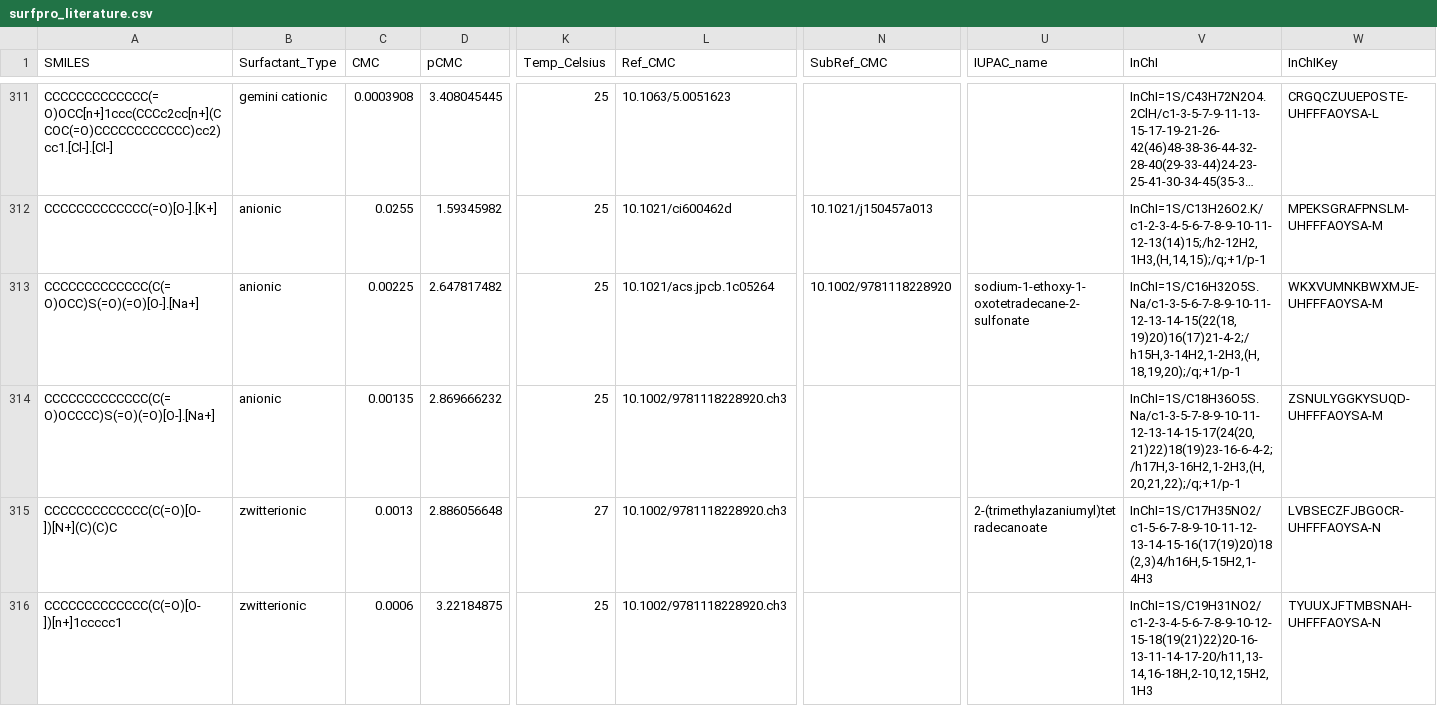
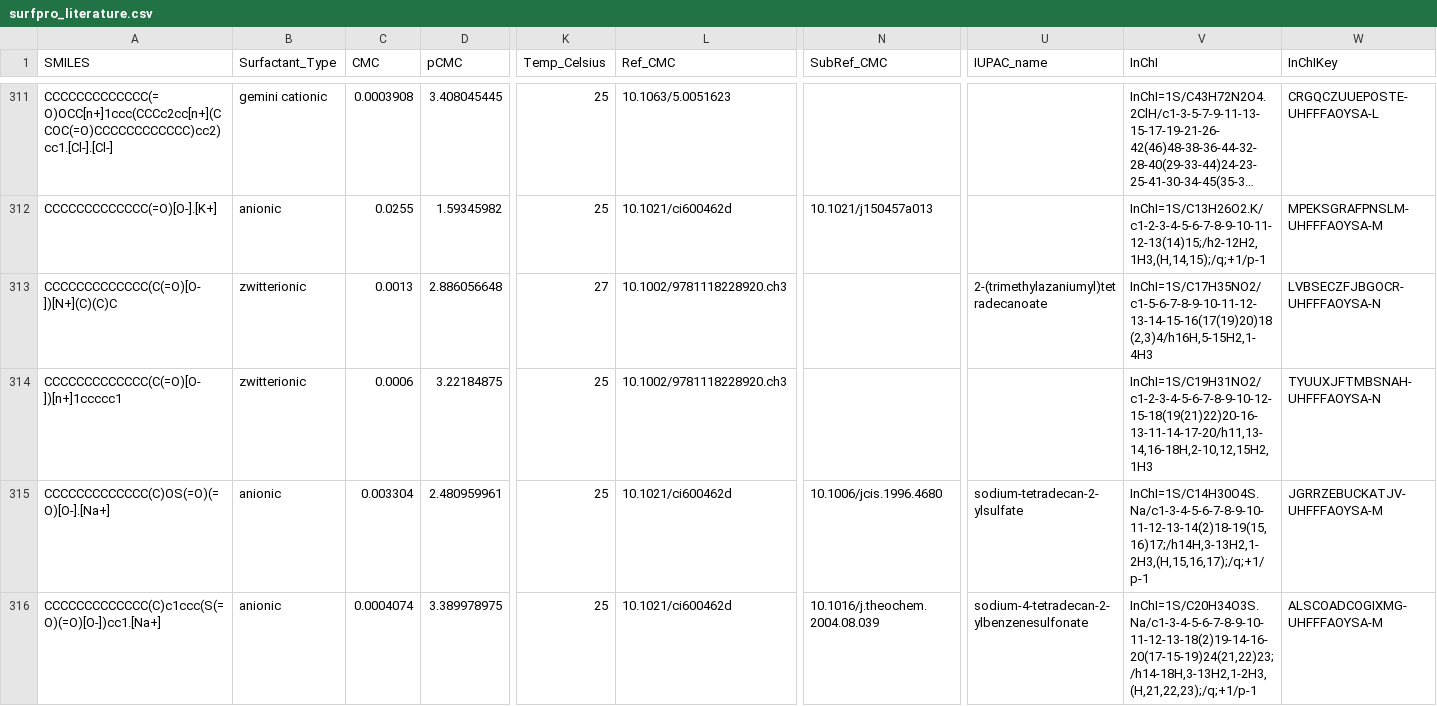
Before and after one commit to BigChemistry-RobotLab/SurfPro, a CSV file: data/surfpro_literature.csv, drawn as a sheet; only a part is shown, gaps mark what is left out; the shorter side is filled out with more unchanged rows; long unchanged cells end in …; rows hold the shown columns only; the diff names each change by its address in the sheet, - before the commit and + after, or states it on an @@ line.

Commit message:
remove 2 duplicates anionic structures from 10.1007/BFb0118160

```diff
--- a/data/surfpro_literature.csv
+++ b/data/surfpro_literature.csv
-row 313: CCCCCCCCCCCCC(C(=O)OCC)S(=O)(=O)[O-].[Na+] | anionic | 0.00225 | 2.647817482 | 25 | 10.1021/acs.jpcb.1c05264 | 10.1002/9781118228920 | sodium-1-ethoxy-1-oxotetradecane-2-sulfonate | InChI=1S/C16H32O5S.Na/c1-3-5-6-7-8-9-10-11-12-13-14-15(22(18,19)20)16(17)21-4-2;/h15H,3-14H2,1-2H3,(H,18,19,20);/q;+1/p-1 | WKXVUMNKBWXMJE-UHFFFAOYSA-M
-row 314: CCCCCCCCCCCCC(C(=O)OCCCC)S(=O)(=O)[O-].[Na+] | anionic | 0.00135 | 2.869666232 | 25 | 10.1002/9781118228920.ch3 |  |  | InChI=1S/C18H36O5S.Na/c1-3-5-7-8-9-10-11-12-13-14-15-17(24(20,21)22)18(19)23-16-6-4-2;/h17H,3-16H2,1-2H3,(H,20,21,22);/q;+1/p-1 | ZSNULYGGKYSUQD-UHFFFAOYSA-M
```
